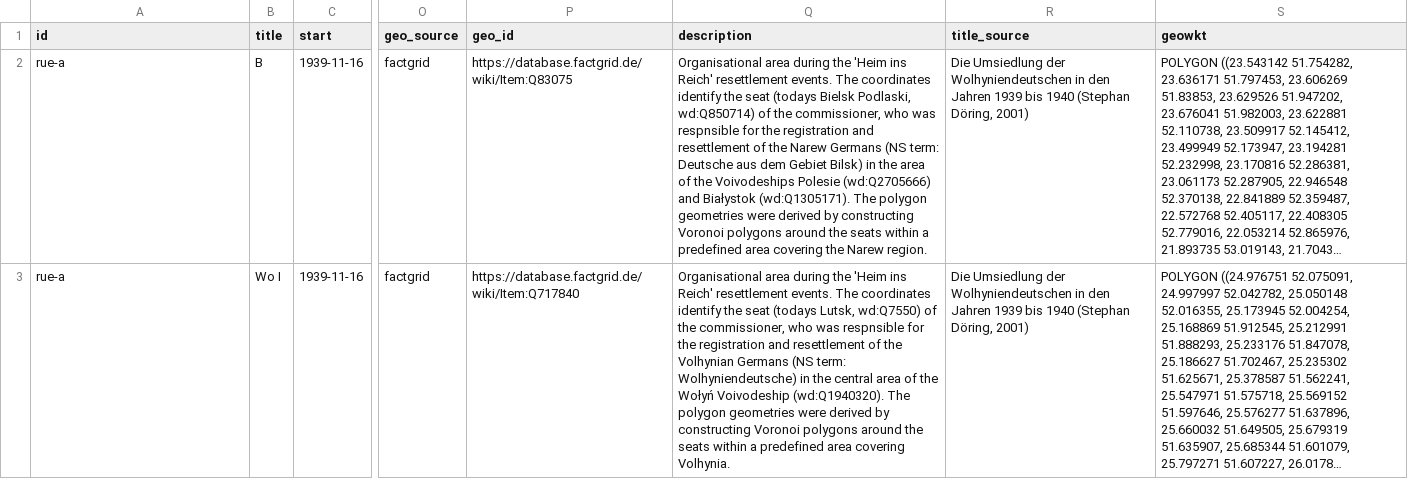
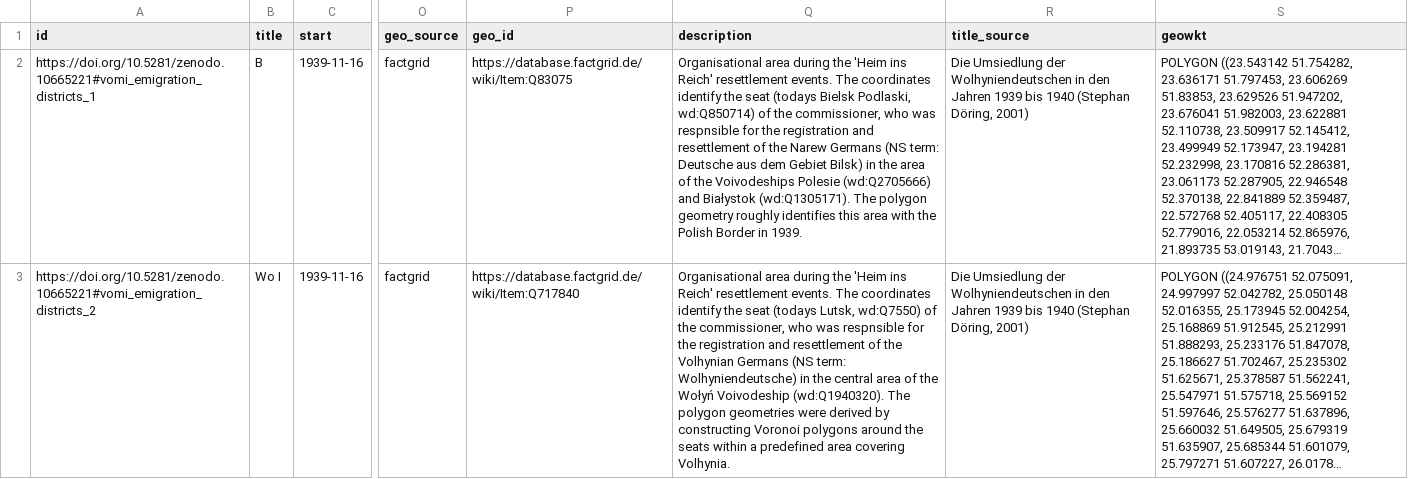
Before and after one commit to rue-a/hofzuweisungslisten, a CSV file: Gazetteer/gazetteer_resettlement_area_ga-wo-b.csv, drawn as a sheet; only a part is shown, gaps mark what is left out; long unchanged cells end in …; the diff covers the shown part only; the diff names each change by its address in the sheet, - before the commit and + after, or states it on an @@ line.

```diff
--- a/Gazetteer/gazetteer_resettlement_area_ga-wo-b.csv
+++ b/Gazetteer/gazetteer_resettlement_area_ga-wo-b.csv
-A2 (id): rue-a
+A2 (id): https://doi.org/10.5281/zenodo.10665221#vomi_emigration_districts_1
-Q2 (description): …The polygon geometries were derived by constructing Voronoi polygons around the seats within a predefined area covering the Narew region.
+Q2 (description): …The polygon geometry roughly identifies this area with the Polish Border in 1939.
-A3 (id): rue-a
+A3 (id): https://doi.org/10.5281/zenodo.10665221#vomi_emigration_districts_2
```
Also changed, not shown: 5 edited cells elsewhere in this file, Gazetteer/gazetteer_camps.csv, Gazetteer/gazetteer_target_districts.csv, 1 other file.
